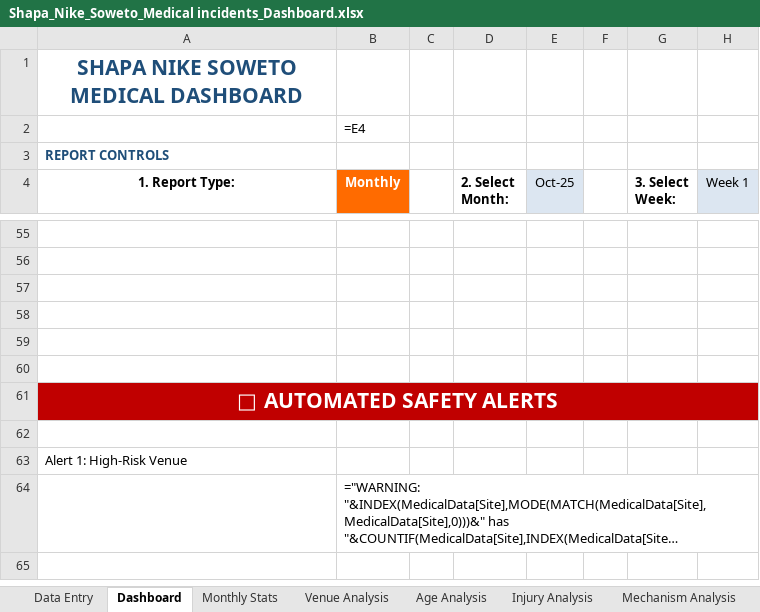
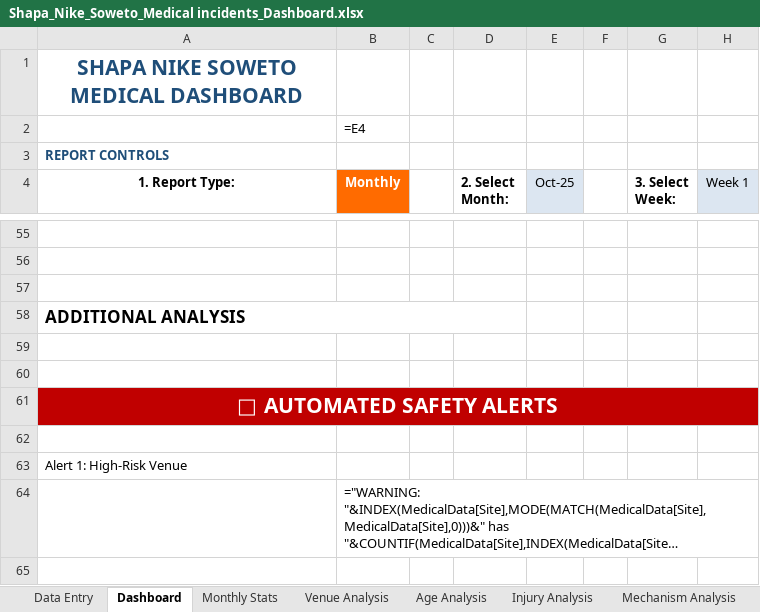
Before and after one commit to Stephtaps/Month-End-Reporting, an Excel workbook: Shapa_Nike_Soweto_Medical incidents_Dashboard.xlsx, sheet Dashboard, drawn as a sheet; only a part is shown, gaps mark what is left out; long unchanged cells end in …; values as stored, in another font and other column widths than the file's, no borders; formulas without a stored value are shown as written; charts and pictures not drawn; the diff names each change by its address in the sheet, - before the commit and + after, or states it on an @@ line.

```diff
--- a/Shapa_Nike_Soweto_Medical incidents_Dashboard.xlsx (sheet Dashboard)
+++ b/Shapa_Nike_Soweto_Medical incidents_Dashboard.xlsx (sheet Dashboard)
-A58 (1. Report Type:): (empty)
+A58 (1. Report Type:): ADDITIONAL ANALYSIS
+A58:D58 merged
```
Also changed, not shown: sheet Chart Data, charts or pictures.
